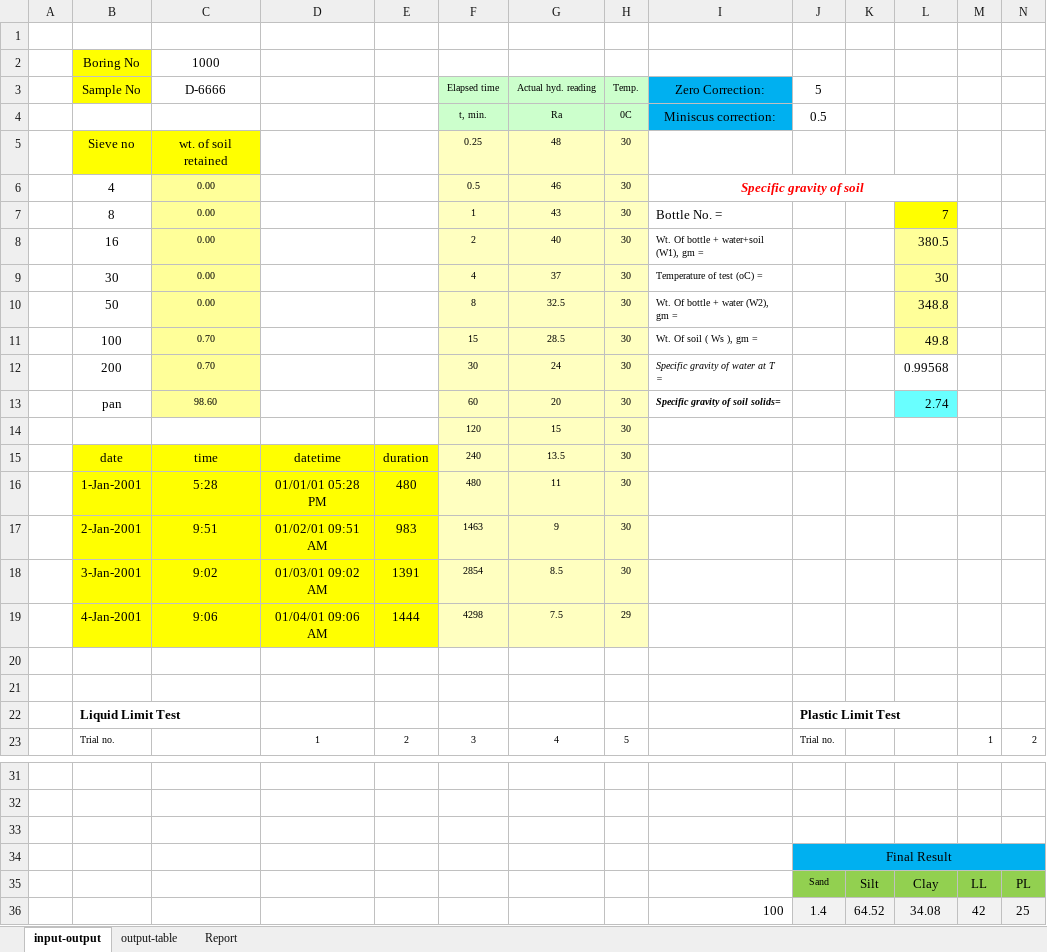
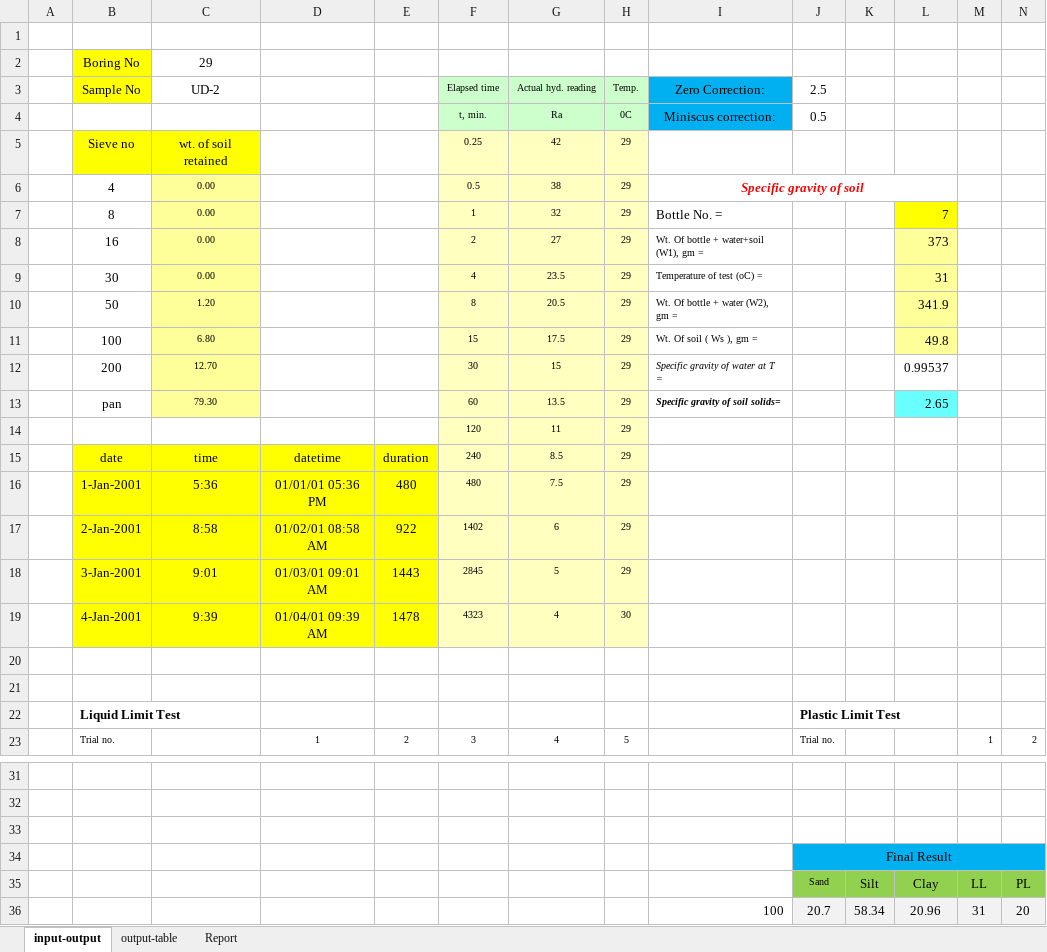
Before and after one commit to mdnasiruddin733/ann-thesis, an Excel workbook: Hydrometer_V8.xlsm, sheet input-output, drawn as a sheet; only a part is shown, gaps mark what is left out; values as stored, in another font and other column widths than the file's, no borders; charts and pictures not drawn; removed rows and columns are numbered as before the commit, all else as after; rows hold the shown columns only; the diff covers the shown part only; the diff names each change by its address in the sheet, - before the commit and + after, or states it on an @@ line.

```diff
--- a/Hydrometer_V8.xlsm (sheet input-output)
+++ b/Hydrometer_V8.xlsm (sheet input-output)
-C2 (UD-2): 1000
+C2 (UD-2): 29
-C3: D-6666
+C3: UD-2
-J3: 5
+J3: 2.5
-G5 (Actual hyd. reading): 48
+G5 (Actual hyd. reading): 42
-H5:H9 (Temp.): 30
+H5:H9 (Temp.): 29
-G6 (Actual hyd. reading): 46
+G6 (Actual hyd. reading): 38
-G7 (Actual hyd. reading): 43
+G7 (Actual hyd. reading): 32
-G8 (Actual hyd. reading): 40
+G8 (Actual hyd. reading): 27
-L8: 380.5
+L8: 373
-G9 (Actual hyd. reading): 37
+G9 (Actual hyd. reading): 23.5
-L9: 30
+L9: 31
-row 10:  | 50 | 0.00 |  |  | 8 | 32.5 | 30 | Wt. Of bottle + water (W2), gm = |  |  | 348.8
+row 10:  | 50 | 1.20 |  |  | 8 | 20.5 | 29 | Wt. Of bottle + water (W2), gm = |  |  | 341.9
-C11 (UD-2): 0.70
+C11 (UD-2): 6.80
-G11 (Actual hyd. reading): 28.5
+G11 (Actual hyd. reading): 17.5
-H11 (Temp.): 30
+H11 (Temp.): 29
-row 12:  | 200 | 0.70 |  |  | 30 | 24 | 30 | Specific gravity of water at T = |  |  | 0.99568
-row 13:  | pan | 98.60 |  |  | 60 | 20 | 30 | Specific gravity of soil solids= |  |  | 2.74
-row 14:  |  |  |  |  | 120 | 15 | 30
+row 12:  | 200 | 12.70 |  |  | 30 | 15 | 29 | Specific gravity of water at T = |  |  | 0.99537
+row 13:  | pan | 79.30 |  |  | 60 | 13.5 | 29 | Specific gravity of soil solids= |  |  | 2.65
+row 14:  |  |  |  |  | 120 | 11 | 29
-G15 (Actual hyd. reading): 13.5
+G15 (Actual hyd. reading): 8.5
-H15:H16 (Temp.): 30
+H15:H16 (Temp.): 29
-C16 (UD-2): 5:28
+C16 (UD-2): 5:36
-D16: 01/01/01 05:28 PM
+D16: 01/01/01 05:36 PM
-G16 (Actual hyd. reading): 11
+G16 (Actual hyd. reading): 7.5
-row 17:  | 2-Jan-2001 | 9:51 | 01/02/01 09:51 AM | 983 | 1463 | 9 | 30
-row 18:  | 3-Jan-2001 | 9:02 | 01/03/01 09:02 AM | 1391 | 2854 | 8.5 | 30
-row 19:  | 4-Jan-2001 | 9:06 | 01/04/01 09:06 AM | 1444 | 4298 | 7.5 | 29
+row 17:  | 2-Jan-2001 | 8:58 | 01/02/01 08:58 AM | 922 | 1402 | 6 | 29
+row 18:  | 3-Jan-2001 | 9:01 | 01/03/01 09:01 AM | 1443 | 2845 | 5 | 29
+row 19:  | 4-Jan-2001 | 9:39 | 01/04/01 09:39 AM | 1478 | 4323 | 4 | 30
-row 36:  |  |  |  |  |  |  |  | 100 | 1.4 | 64.52 | 34.08 | 42 | 25
+row 36:  |  |  |  |  |  |  |  | 100 | 20.7 | 58.34 | 20.96 | 31 | 20
```
Also changed, not shown: 6 added rows, 6 removed rows and 5 edited cells elsewhere in this sheet, sheet output-table, sheet Report, charts or pictures, Limits-V5.xlsx.
